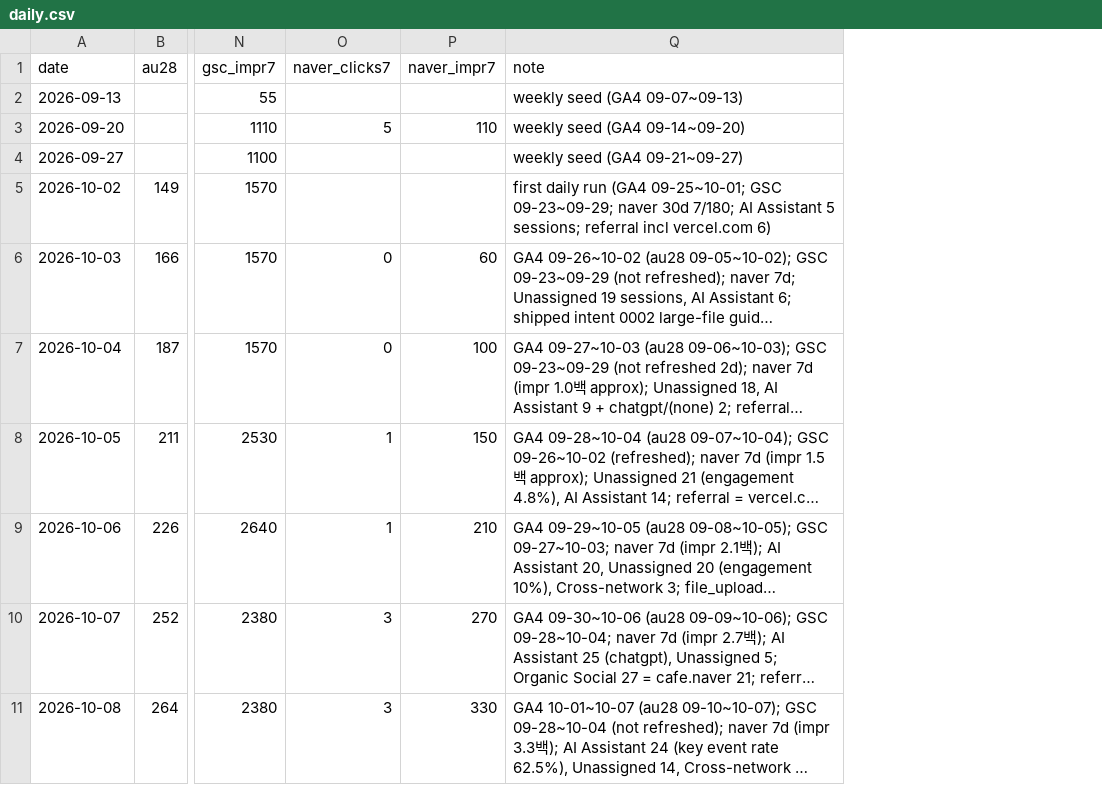
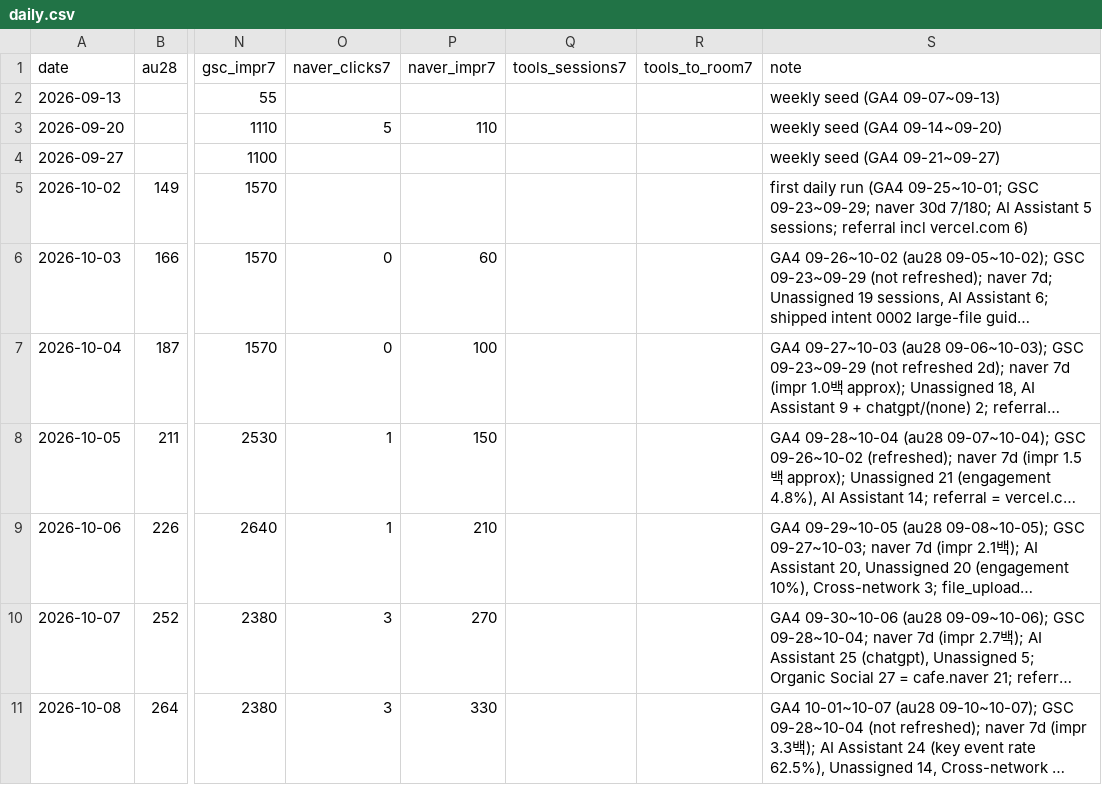
Before and after one commit to Kangchanghwan/only_ai_project, a CSV file: ops/metrics/daily.csv, drawn as a sheet; only a part is shown, gaps mark what is left out; long unchanged cells end in …; the diff names each change by its address in the sheet, - before the commit and + after, or states it on an @@ line.

Commit message:
ops: daily.csv에 tools_sessions7·tools_to_room7 열 추가, 문서 도구 숫자 분리 규칙

```diff
--- a/ops/metrics/daily.csv
+++ b/ops/metrics/daily.csv
+column Q (tools_sessions7), empty
+column R (tools_to_room7), empty
```
Also changed, not shown: 1 other file.
